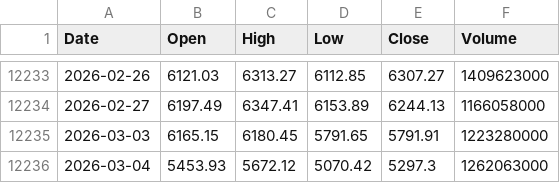
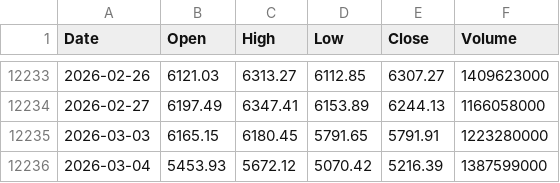
Before and after one commit to dodongmoon/kospi, a CSV file: docs/data/kospi.csv, drawn as a sheet; only a part is shown, gaps mark what is left out.

Commit message:
chore: refresh KOSPI data for 2026-03-04 revised close

```diff
--- a/docs/data/kospi.csv
+++ b/docs/data/kospi.csv
@@ -12235,2 +12235,2 @@ Date,Open,High,Low,Close,Volume
 2026-03-03,6165.15,6180.45,5791.65,5791.91,1223280000
-2026-03-04,5453.93,5672.12,5070.42,5297.3,1262063000
+2026-03-04,5453.93,5672.12,5070.42,5216.39,1387599000
```
Also changed, not shown: public/data/kospi.csv.
